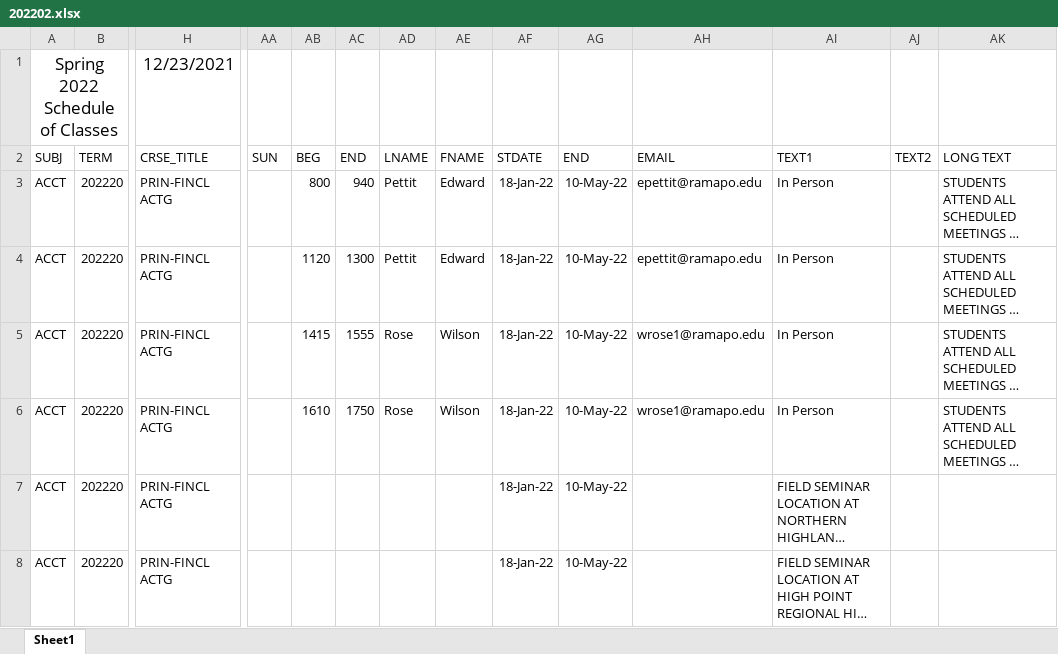
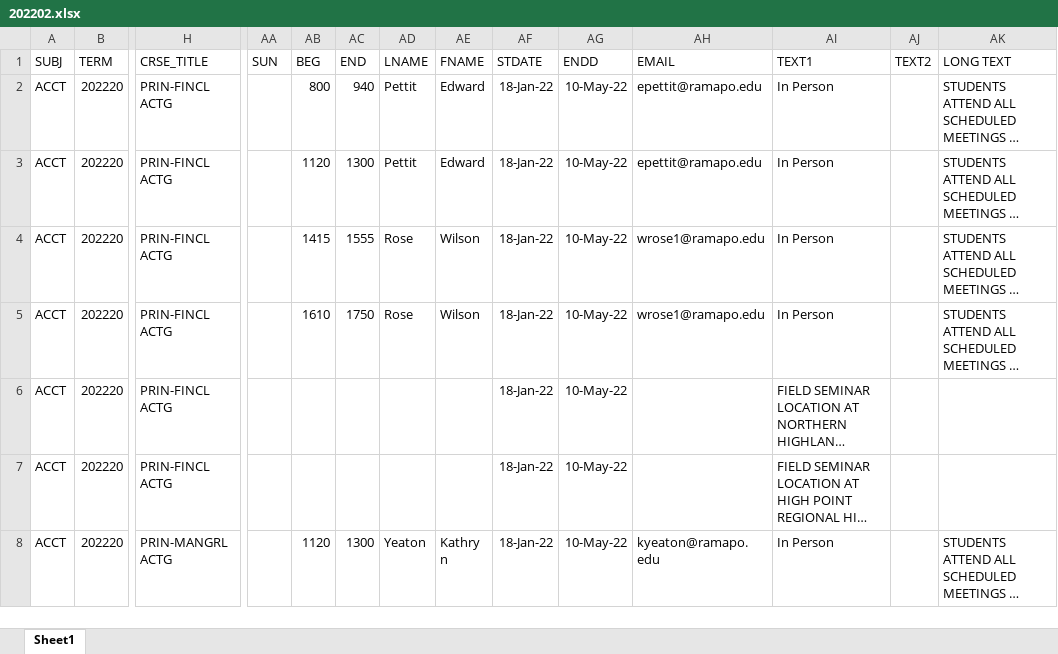
Before and after one commit to scottfrees/tutoring, an Excel workbook: backend/data/202202.xlsx, sheet Sheet1, drawn as a sheet; only a part is shown, gaps mark what is left out; the shorter side is filled out with more unchanged rows; long unchanged cells end in …; values as stored, in another font and other column widths than the file's, no borders; removed rows and columns are numbered as before the commit, all else as after; rows hold the shown columns only; the diff names each change by its address in the sheet, - before the commit and + after, or states it on an @@ line.

Commit message:
initial spring

```diff
--- a/backend/data/202202.xlsx (sheet Sheet1)
+++ b/backend/data/202202.xlsx (sheet Sheet1)
-row 1: Spring 2022 Schedule of Classes |  | 12/23/2021
-AG1: END
+AG1: ENDD
```
Also changed, not shown: 30 other files.
